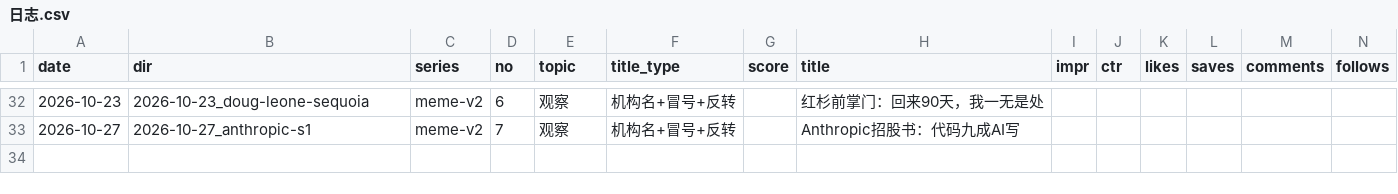
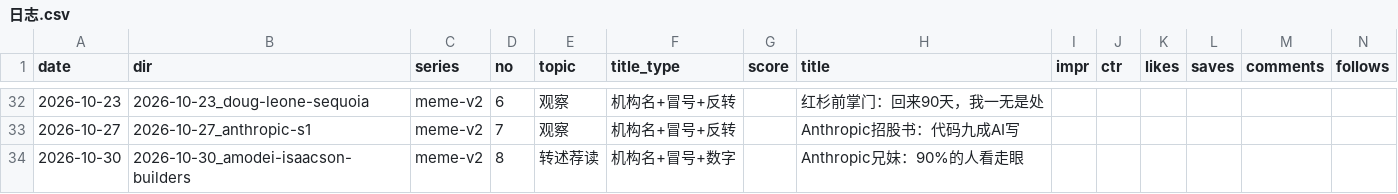
Before and after one commit to ddddddjx/youtube-xhs, a CSV file: 账号/日志.csv, drawn as a sheet; only a part is shown, gaps mark what is left out; rows hold the shown columns only; the diff names each change by its address in the sheet, - before the commit and + after, or states it on an @@ line.

```diff
--- a/账号/日志.csv
+++ b/账号/日志.csv
+row 34: 2026-10-30 | 2026-10-30_amodei-isaacson-builders | meme-v2 | 8 | 转述荐读 | 机构名+冒号+数字 |  | Anthropic兄妹：90%的人看走眼
```
Also changed, not shown: 21 other files.
